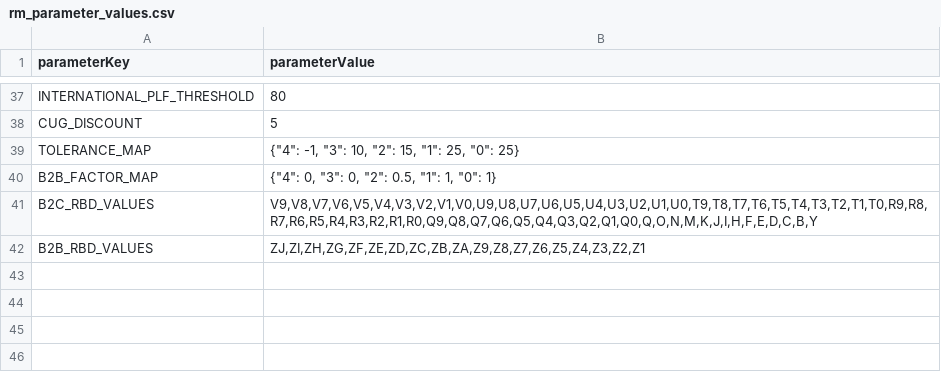
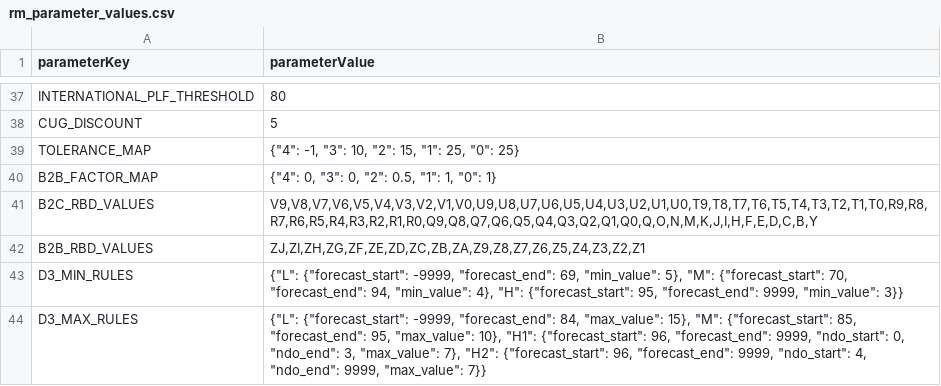
Before and after one commit to vivekbolla123/rm-allocation-serverless-funcs, a CSV file: QPDynamicAllocation/testcases/input/rm_parameter_values.csv, drawn as a sheet; only a part is shown, gaps mark what is left out.

```diff
--- a/QPDynamicAllocation/testcases/input/rm_parameter_values.csv
+++ b/QPDynamicAllocation/testcases/input/rm_parameter_values.csv
@@ -42 +42,3 @@ B2C_RBD_VALUES,"V9,V8,V7,V6,V5,V4,V3,V2,V1,V0,U9,U8,U7,U6,U5,U4,U3,U2,U1,U0,T9,T
 B2B_RBD_VALUES,"ZJ,ZI,ZH,ZG,ZF,ZE,ZD,ZC,ZB,ZA,Z9,Z8,Z7,Z6,Z5,Z4,Z3,Z2,Z1"
+D3_MIN_RULES,"{""L"": {""forecast_start"": -9999, ""forecast_end"": 69, ""min_value"": 5}, ""M"": {""forecast_start"": 70, ""forecast_end"": 94, ""min_value"": 4}, ""H"": {""forecast_start"": 95, ""forecast_end"": 9999, ""min_value"": 3}}"
+D3_MAX_RULES,"{""L"": {""forecast_start"": -9999, ""forecast_end"": 84, ""max_value"": 15}, ""M"": {""forecast_start"": 85, ""forecast_end"": 95, ""max_value"": 10}, ""H1"": {""forecast_start"": 96, ""forecast_end"": 9999, ""ndo_start"": 0, ""ndo_end"": 3, ""max_value"": 7}, ""H2"": {""forecast_start"": 96, ""forecast_end"": 9999, ""ndo_start"": 4, ""ndo_end"": 9999, ""max_value"": 7}}"
```
Also changed, not shown: QPDynamicAllocation/testcases/input/Bookload.csv, QPDynamicAllocation/testcases/input/MarketList.csv, 5 other files.
